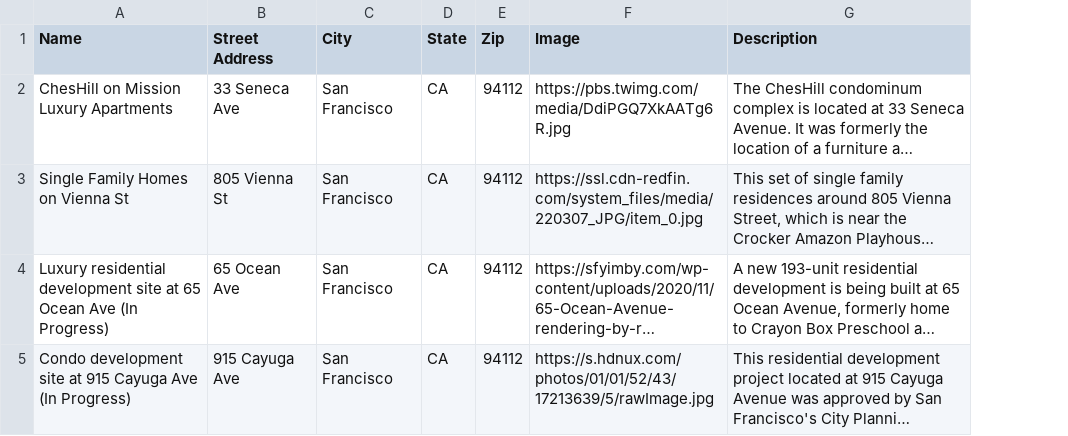
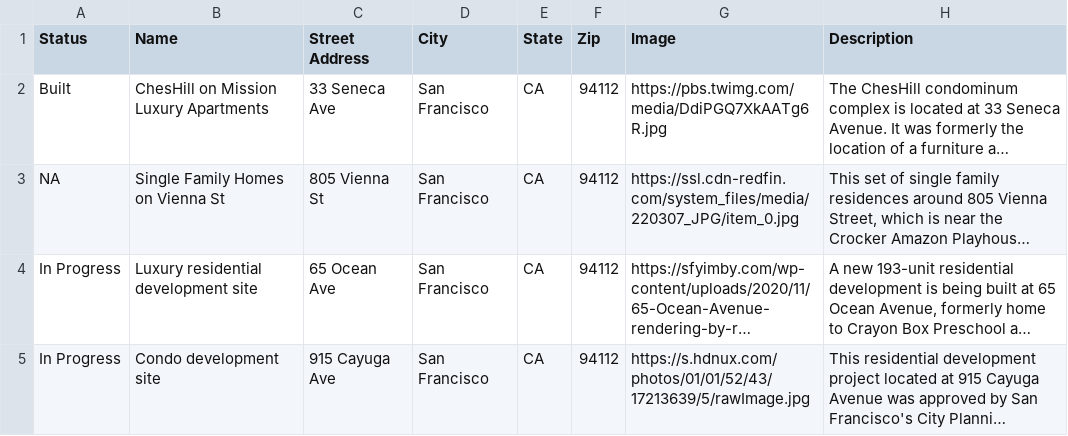
Before and after one commit to francine-stephens/soc176-data-processing, a CSV file: A6/Gentrification_Sites.csv, drawn as a sheet; long unchanged cells end in …; addresses are those after the commit; the diff names each change by its address in the sheet, - before the commit and + after, or states it on an @@ line.

Commit message:
add gentrification sites

```diff
--- a/A6/Gentrification_Sites.csv
+++ b/A6/Gentrification_Sites.csv
+column A (Status), rows 2-5: Built | NA | In Progress | In Progress
-B4 (Name): …development site at 65 Ocean Ave (In Progress)
+B4 (Name): …development site
-B5 (Name): Condo development site at 915 Cayuga Ave (In Progress)
+B5 (Name): Condo development site
```
Also changed, not shown: 1 other file.
